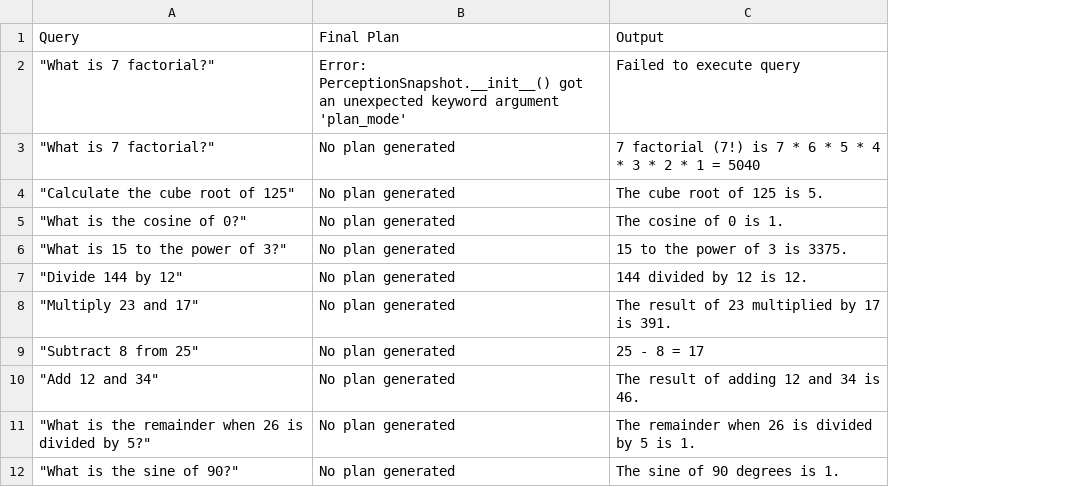
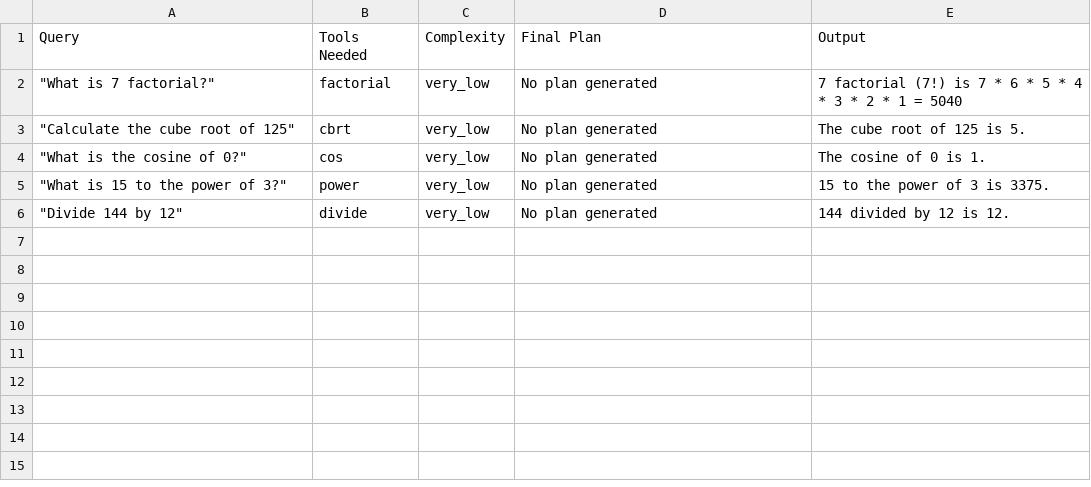
Before and after one commit to deepjyotisaha/eag10, a CSV file: e10/performance/test_queries_output.csv, drawn as a sheet; removed rows and columns are numbered as before the commit, all else as after; the diff names each change by its address in the sheet, - before the commit and + after, or states it on an @@ line.

Commit message:
working code for output

```diff
--- a/e10/performance/test_queries_output.csv
+++ b/e10/performance/test_queries_output.csv
+column B, rows 1-6: Tools Needed | factorial | cbrt | cos | power | divide
+column C, rows 1-6: Complexity | very_low | very_low | very_low | very_low | very_low
-row 2: "What is 7 factorial?" | Error: PerceptionSnapshot.__init__() got an unexpected keyword argument 'plan_mode' | Failed to execute query
-row 8: "Multiply 23 and 17" | No plan generated | The result of 23 multiplied by 17 is 391.
-row 9: "Subtract 8 from 25" | No plan generated | 25 - 8 = 17
-row 10: "Add 12 and 34" | No plan generated | The result of adding 12 and 34 is 46.
-row 11: "What is the remainder when 26 is divided by 5?" | No plan generated | The remainder when 26 is divided by 5 is 1.
-row 12: "What is the sine of 90?" | No plan generated | The sine of 90 degrees is 1.
```
Also changed, not shown: 2 other files.
